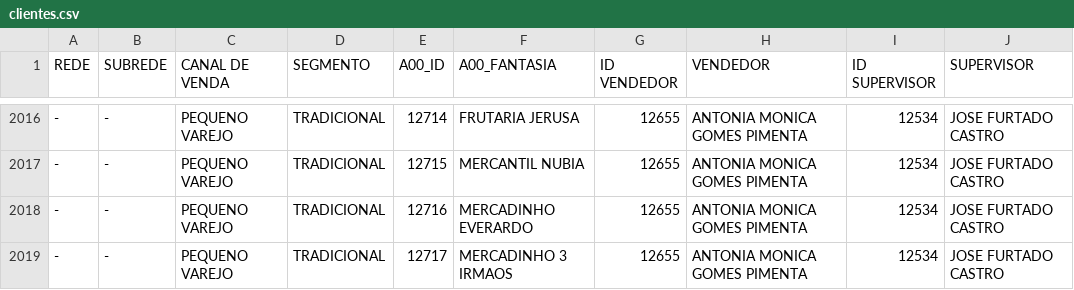
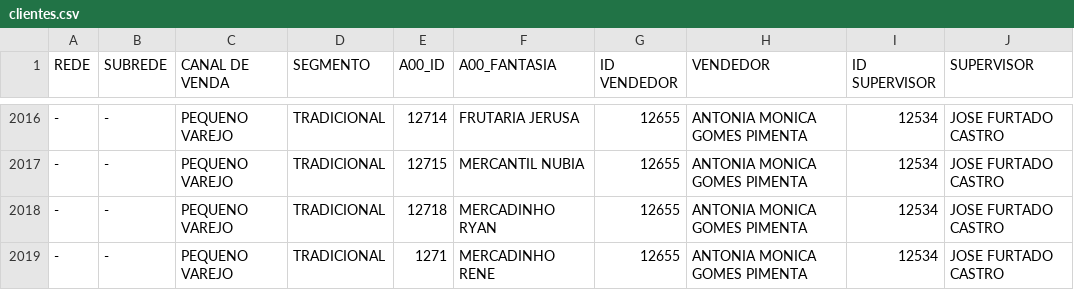
Before and after one commit to ValeMilk/App-pre-os, a CSV file: frontend/public/clientes.csv, drawn as a sheet; only a part is shown, gaps mark what is left out; the diff names each change by its address in the sheet, - before the commit and + after, or states it on an @@ line.

Commit message:
clientes26

```diff
--- a/frontend/public/clientes.csv
+++ b/frontend/public/clientes.csv
-E2018 (A00_ID): 12716
+E2018 (A00_ID): 12718
-F2018 (A00_FANTASIA): MERCADINHO EVERARDO
+F2018 (A00_FANTASIA): MERCADINHO RYAN
-E2019 (A00_ID): 12717
+E2019 (A00_ID): 1271
-F2019 (A00_FANTASIA): MERCADINHO 3 IRMAOS
+F2019 (A00_FANTASIA): MERCADINHO RENE
```
